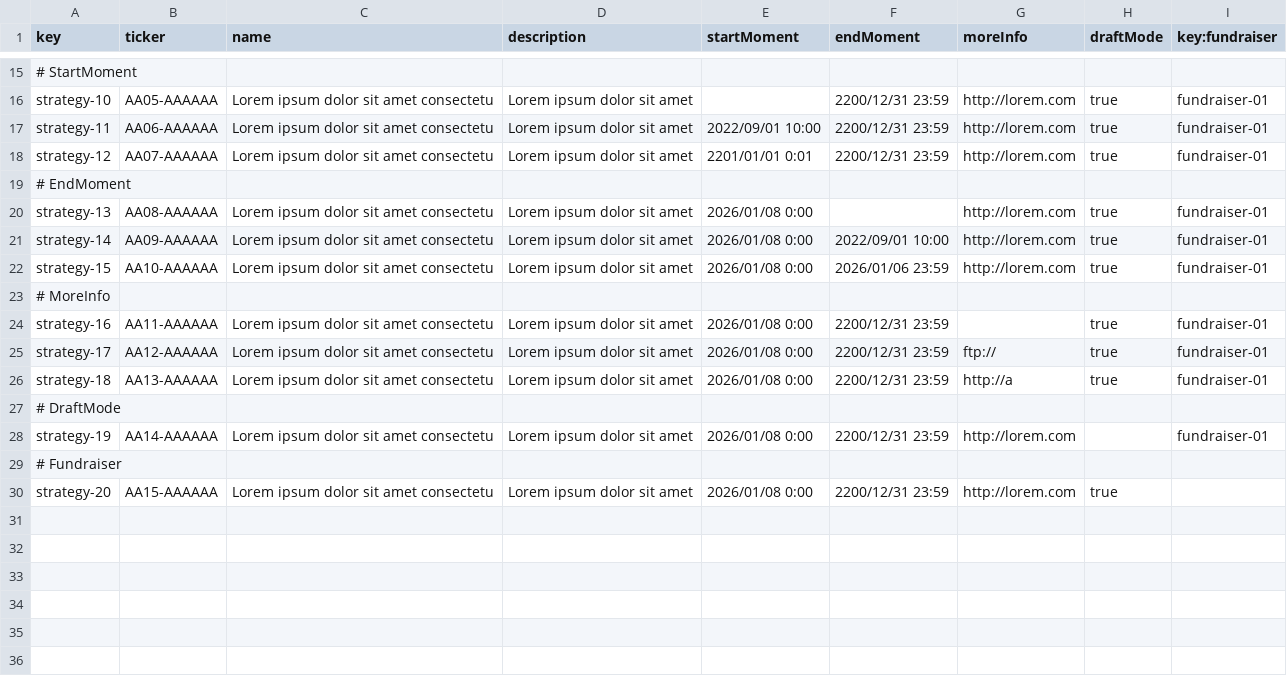
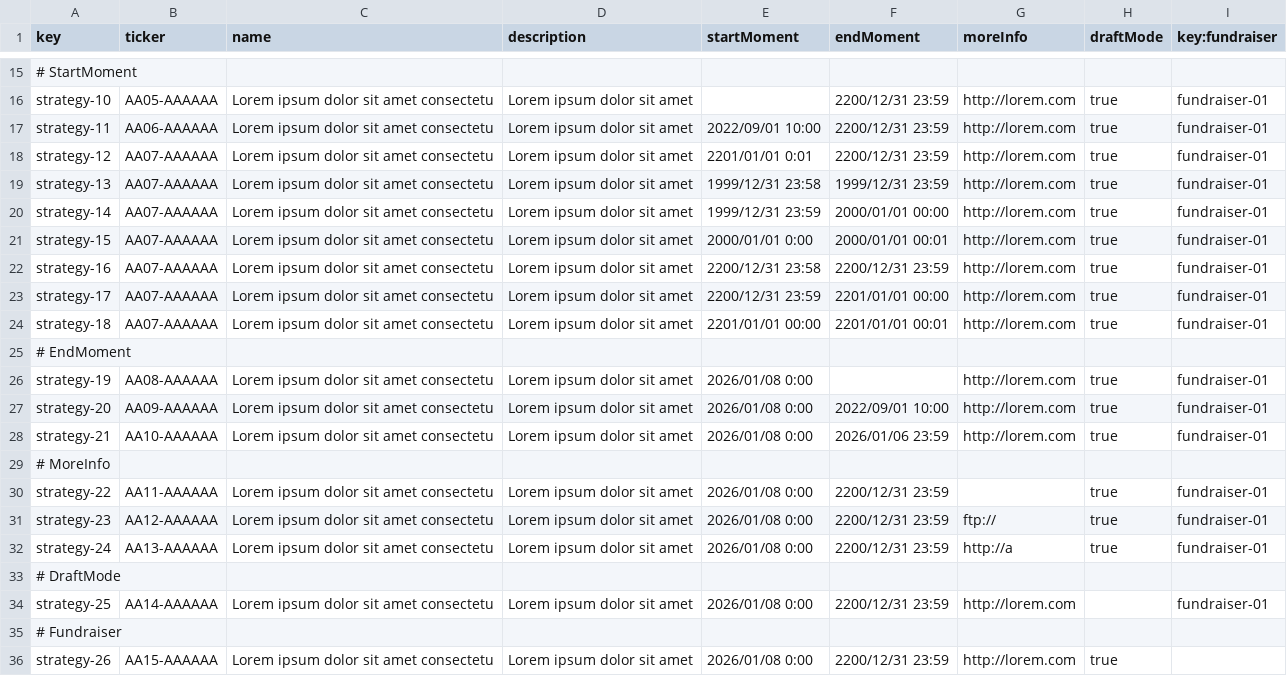
Before and after one commit to AlejandroParody/Acme-Starters-G042, a CSV file: src/main/resources/WEB-INF/data/errata/batch-01/strategy.csv, drawn as a sheet; only a part is shown, gaps mark what is left out.

```diff
--- a/src/main/resources/WEB-INF/data/errata/batch-01/strategy.csv
+++ b/src/main/resources/WEB-INF/data/errata/batch-01/strategy.csv
@@ -18,13 +18,19 @@ strategy-11,AA06-AAAAAA,"Lorem ipsum dolor sit amet consectetu","Lorem ipsum dol
 strategy-12,AA07-AAAAAA,"Lorem ipsum dolor sit amet consectetu","Lorem ipsum dolor sit amet",2201/01/01 0:01,2200/12/31 23:59,"http://lorem.com",true,fundraiser-01
+strategy-13,AA07-AAAAAA,"Lorem ipsum dolor sit amet consectetu","Lorem ipsum dolor sit amet",1999/12/31 23:58,1999/12/31 23:59,"http://lorem.com",true,fundraiser-01
+strategy-14,AA07-AAAAAA,"Lorem ipsum dolor sit amet consectetu","Lorem ipsum dolor sit amet",1999/12/31 23:59,2000/01/01 00:00,"http://lorem.com",true,fundraiser-01
+strategy-15,AA07-AAAAAA,"Lorem ipsum dolor sit amet consectetu","Lorem ipsum dolor sit amet",2000/01/01 0:00,2000/01/01 00:01,"http://lorem.com",true,fundraiser-01
+strategy-16,AA07-AAAAAA,"Lorem ipsum dolor sit amet consectetu","Lorem ipsum dolor sit amet",2200/12/31 23:58,2200/12/31 23:59,"http://lorem.com",true,fundraiser-01
+strategy-17,AA07-AAAAAA,"Lorem ipsum dolor sit amet consectetu","Lorem ipsum dolor sit amet",2200/12/31 23:59,2201/01/01 00:00,"http://lorem.com",true,fundraiser-01
+strategy-18,AA07-AAAAAA,"Lorem ipsum dolor sit amet consectetu","Lorem ipsum dolor sit amet",2201/01/01 00:00,2201/01/01 00:01,"http://lorem.com",true,fundraiser-01
 # EndMoment
-strategy-13,AA08-AAAAAA,"Lorem ipsum dolor sit amet consectetu","Lorem ipsum dolor sit amet",2026/01/08 0:00,"","http://lorem.com",true,fundraiser-01
-strategy-14,AA09-AAAAAA,"Lorem ipsum dolor sit amet consectetu","Lorem ipsum dolor sit amet",2026/01/08 0:00,2022/09/01 10:00,"http://lorem.com",true,fundraiser-01
-strategy-15,AA10-AAAAAA,"Lorem ipsum dolor sit amet consectetu","Lorem ipsum dolor sit amet",2026/01/08 0:00,2026/01/06 23:59,"http://lorem.com",true,fundraiser-01
+strategy-19,AA08-AAAAAA,"Lorem ipsum dolor sit amet consectetu","Lorem ipsum dolor sit amet",2026/01/08 0:00,"","http://lorem.com",true,fundraiser-01
+strategy-20,AA09-AAAAAA,"Lorem ipsum dolor sit amet consectetu","Lorem ipsum dolor sit amet",2026/01/08 0:00,2022/09/01 10:00,"http://lorem.com",true,fundraiser-01
+strategy-21,AA10-AAAAAA,"Lorem ipsum dolor sit amet consectetu","Lorem ipsum dolor sit amet",2026/01/08 0:00,2026/01/06 23:59,"http://lorem.com",true,fundraiser-01
 # MoreInfo
-strategy-16,AA11-AAAAAA,"Lorem ipsum dolor sit amet consectetu","Lorem ipsum dolor sit amet",2026/01/08 0:00,2200/12/31 23:59,,true,fundraiser-01
-strategy-17,AA12-AAAAAA,"Lorem ipsum dolor sit amet consectetu","Lorem ipsum dolor sit amet",2026/01/08 0:00,2200/12/31 23:59,"ftp://",true,fundraiser-01
-strategy-18,AA13-AAAAAA,"Lorem ipsum dolor sit amet consectetu","Lorem ipsum dolor sit amet",2026/01/08 0:00,2200/12/31 23:59,"http://a",true,fundraiser-01
+strategy-22,AA11-AAAAAA,"Lorem ipsum dolor sit amet consectetu","Lorem ipsum dolor sit amet",2026/01/08 0:00,2200/12/31 23:59,,true,fundraiser-01
+strategy-23,AA12-AAAAAA,"Lorem ipsum dolor sit amet consectetu","Lorem ipsum dolor sit amet",2026/01/08 0:00,2200/12/31 23:59,"ftp://",true,fundraiser-01
+strategy-24,AA13-AAAAAA,"Lorem ipsum dolor sit amet consectetu","Lorem ipsum dolor sit amet",2026/01/08 0:00,2200/12/31 23:59,"http://a",true,fundraiser-01
 # DraftMode
-strategy-19,AA14-AAAAAA,"Lorem ipsum dolor sit amet consectetu","Lorem ipsum dolor sit amet",2026/01/08 0:00,2200/12/31 23:59,"http://lorem.com","",fundraiser-01
+strategy-25,AA14-AAAAAA,"Lorem ipsum dolor sit amet consectetu","Lorem ipsum dolor sit amet",2026/01/08 0:00,2200/12/31 23:59,"http://lorem.com","",fundraiser-01
 # Fundraiser
-strategy-20,AA15-AAAAAA,"Lorem ipsum dolor sit amet consectetu","Lorem ipsum dolor sit amet",2026/01/08 0:00,2200/12/31 23:59,"http://lorem.com",true,""
+strategy-26,AA15-AAAAAA,"Lorem ipsum dolor sit amet consectetu","Lorem ipsum dolor sit amet",2026/01/08 0:00,2200/12/31 23:59,"http://lorem.com",true,""
```
Also changed, not shown: src/main/resources/WEB-INF/data/sample/batch-01/fundraiser.csv, src/main/resources/WEB-INF/data/sample/batch-01/strategy.csv, 4 other files.
